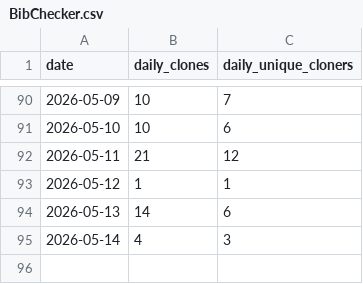
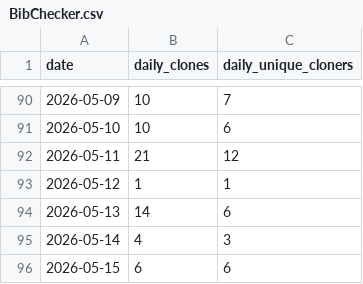
Before and after one commit to ehirschel/BibChecker, a CSV file: .github/metrics/BibChecker.csv, drawn as a sheet; only a part is shown, gaps mark what is left out; the diff names each change by its address in the sheet, - before the commit and + after, or states it on an @@ line.

```diff
--- a/.github/metrics/BibChecker.csv
+++ b/.github/metrics/BibChecker.csv
+row 96: 2026-05-15 | 6 | 6
```
